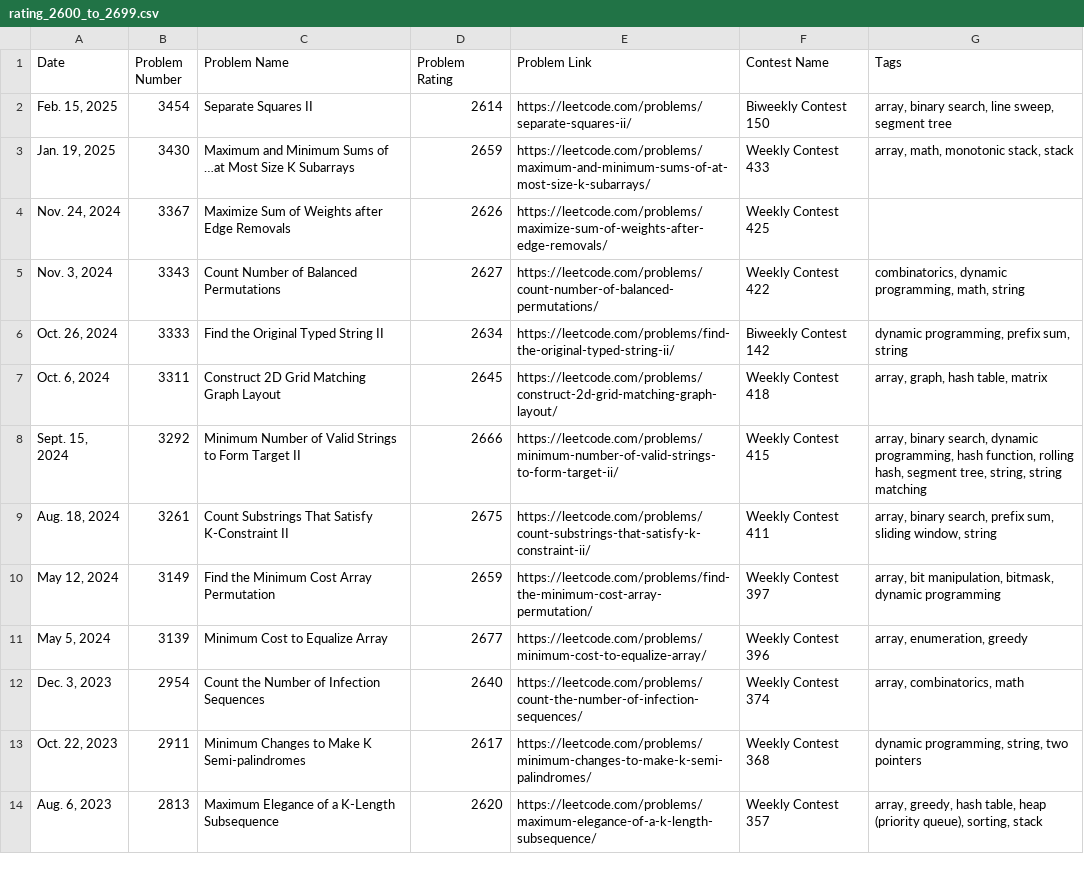
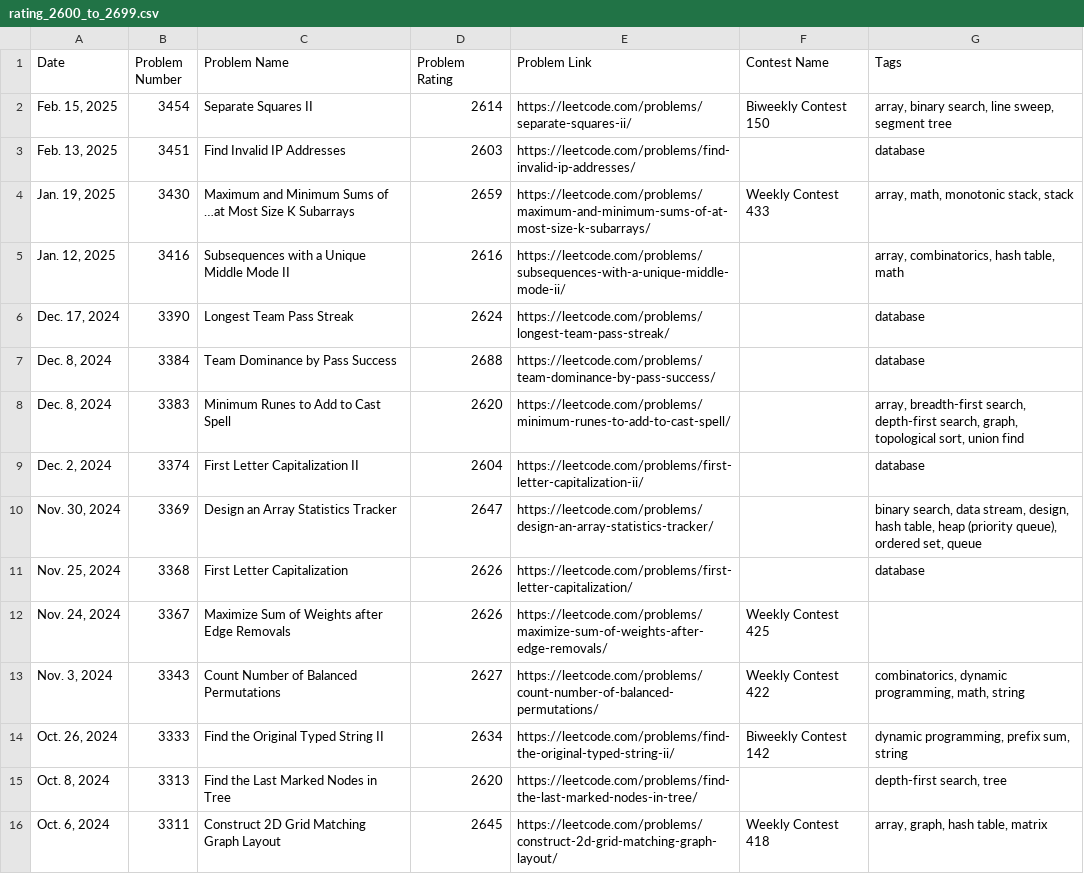
Before and after one commit to nilesyadv/Leetcode-Ladder, a CSV file: rating_groups/rating_2600_to_2699.csv, drawn as a sheet; only a part is shown; the shorter side is filled out with more unchanged rows; the diff covers the shown part only.

```diff
--- a/rating_groups/rating_2600_to_2699.csv
+++ b/rating_groups/rating_2600_to_2699.csv
@@ -2,3 +2,11 @@ Date,Problem Number,Problem Name,Problem Rating,Problem Link,Contest Name,Tags
 "Feb. 15, 2025",3454,Separate Squares II,2614,https://leetcode.com/problems/separate-squares-ii/,Biweekly Contest 150,"array, binary search, line sweep, segment tree"
+"Feb. 13, 2025",3451,Find Invalid IP Addresses,2603,https://leetcode.com/problems/find-invalid-ip-addresses/,,database
 "Jan. 19, 2025",3430,Maximum and Minimum Sums of …at Most Size K Subarrays,2659,https://leetcode.com/problems/maximum-and-minimum-sums-of-at-most-size-k-subarrays/,Weekly Contest 433,"array, math, monotonic stack, stack"
+"Jan. 12, 2025",3416,Subsequences with a Unique Middle Mode II,2616,https://leetcode.com/problems/subsequences-with-a-unique-middle-mode-ii/,,"array, combinatorics, hash table, math"
+"Dec. 17, 2024",3390,Longest Team Pass Streak,2624,https://leetcode.com/problems/longest-team-pass-streak/,,database
+"Dec. 8, 2024",3384,Team Dominance by Pass Success,2688,https://leetcode.com/problems/team-dominance-by-pass-success/,,database
+"Dec. 8, 2024",3383,Minimum Runes to Add to Cast Spell,2620,https://leetcode.com/problems/minimum-runes-to-add-to-cast-spell/,,"array, breadth-first search, depth-first search, graph, topological sort, union find"
+"Dec. 2, 2024",3374,First Letter Capitalization II,2604,https://leetcode.com/problems/first-letter-capitalization-ii/,,database
+"Nov. 30, 2024",3369,Design an Array Statistics Tracker,2647,https://leetcode.com/problems/design-an-array-statistics-tracker/,,"binary search, data stream, design, hash table, heap (priority queue), ordered set, queue"
+"Nov. 25, 2024",3368,First Letter Capitalization,2626,https://leetcode.com/problems/first-letter-capitalization/,,database
 "Nov. 24, 2024",3367,Maximize Sum of Weights after Edge Removals,2626,https://leetcode.com/problems/maximize-sum-of-weights-after-edge-removals/,Weekly Contest 425,
@@ -6,2 +14,3 @@ Date,Problem Number,Problem Name,Problem Rating,Problem Link,Contest Name,Tags
 "Oct. 26, 2024",3333,Find the Original Typed String II,2634,https://leetcode.com/problems/find-the-original-typed-string-ii/,Biweekly Contest 142,"dynamic programming, prefix sum, string"
+"Oct. 8, 2024",3313,Find the Last Marked Nodes in Tree,2620,https://leetcode.com/problems/find-the-last-marked-nodes-in-tree/,,"depth-first search, tree"
 "Oct. 6, 2024",3311,Construct 2D Grid Matching Graph Layout,2645,https://leetcode.com/problems/construct-2d-grid-matching-graph-layout/,Weekly Contest 418,"array, graph, hash table, matrix"
```
Also changed, not shown: 24 added rows elsewhere in this file, rating_groups/rating_1000_to_1099.csv, rating_groups/rating_600_to_699.csv, 25 other files.
